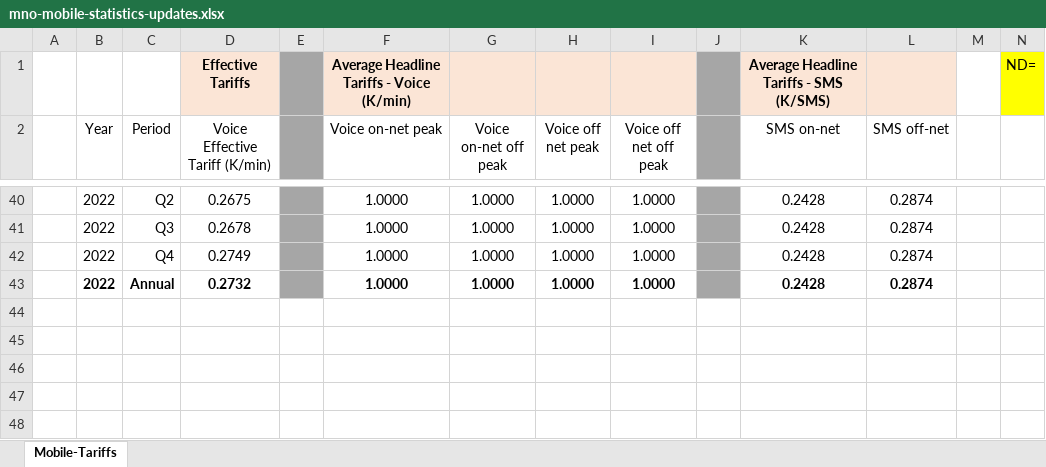
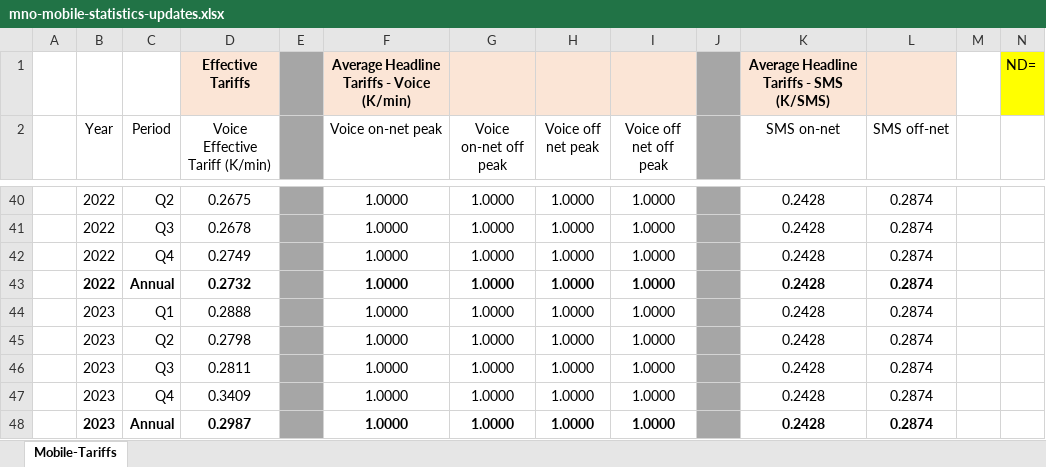
Before and after one commit to msichalwe/zicta-website-client, an Excel workbook: public/mno-mobile-statistics-updates.xlsx, sheet Mobile-Tariffs, drawn as a sheet; only a part is shown, gaps mark what is left out; values as stored, in another font and other column widths than the file's, no borders; rows hold the shown columns only; the diff names each change by its address in the sheet, - before the commit and + after, or states it on an @@ line.

```diff
--- a/public/mno-mobile-statistics-updates.xlsx (sheet Mobile-Tariffs)
+++ b/public/mno-mobile-statistics-updates.xlsx (sheet Mobile-Tariffs)
+row 44:  | 2023 | Q1 | 0.2888 |  | 1.0000 | 1.0000 | 1.0000 | 1.0000 |  | 0.2428 | 0.2874
+row 45:  | 2023 | Q2 | 0.2798 |  | 1.0000 | 1.0000 | 1.0000 | 1.0000 |  | 0.2428 | 0.2874
+row 46:  | 2023 | Q3 | 0.2811 |  | 1.0000 | 1.0000 | 1.0000 | 1.0000 |  | 0.2428 | 0.2874
+row 47:  | 2023 | Q4 | 0.3409 |  | 1.0000 | 1.0000 | 1.0000 | 1.0000 |  | 0.2428 | 0.2874
+row 48:  | 2023 | Annual | 0.2987 |  | 1.0000 | 1.0000 | 1.0000 | 1.0000 |  | 0.2428 | 0.2874
```
Also changed, not shown: public/isp-website-statistics-updates.xlsx, public/mno-employment-statistics-updates.xlsx, 28 other files.
